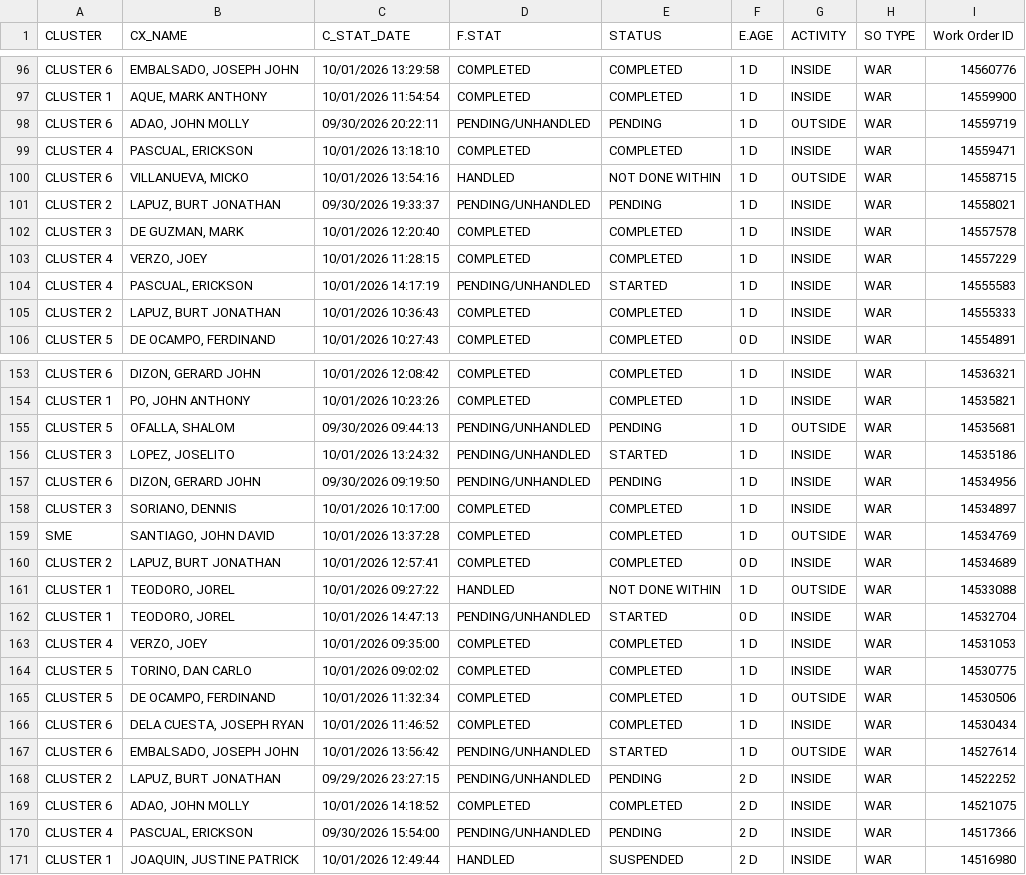
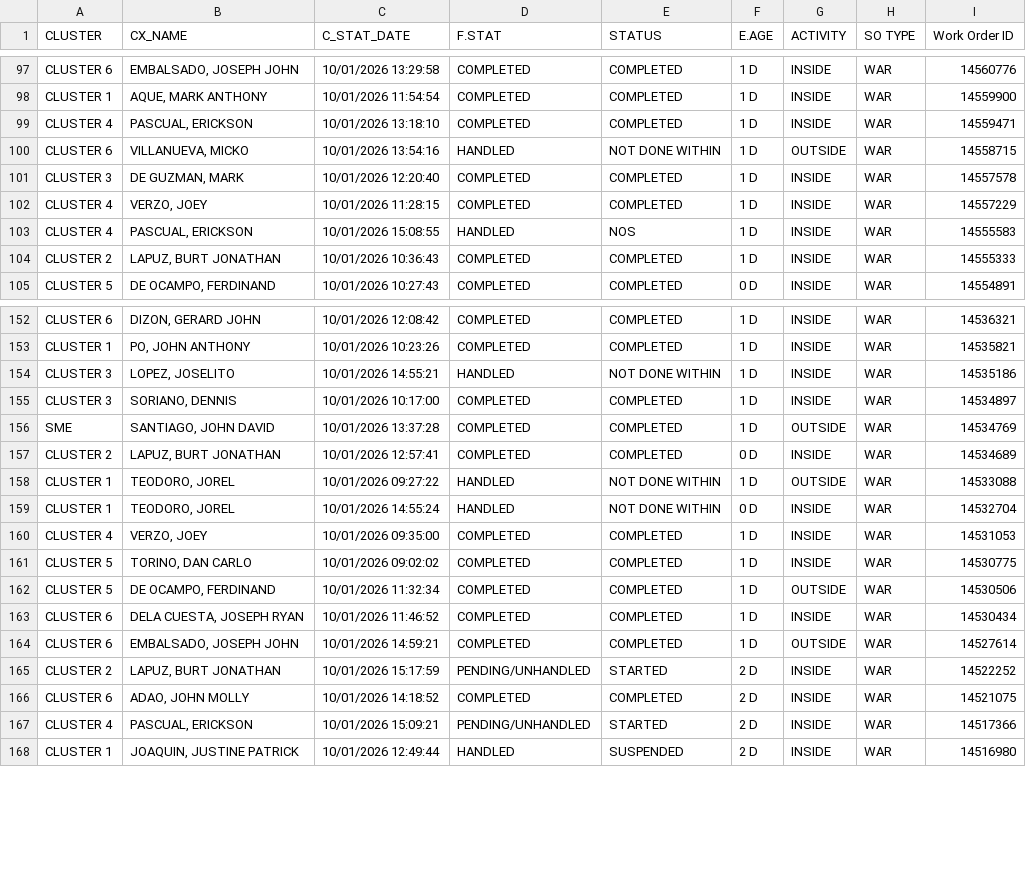
Before and after one commit to ReportsHub/CXSDA-Dispatch-Dashboard, a CSV file: data/dispatch.csv, drawn as a sheet; only a part is shown, gaps mark what is left out; the diff covers the shown part only.

Commit message:
Auto-update dispatch.csv from Gmail

```diff
--- a/data/dispatch.csv
+++ b/data/dispatch.csv
@@ -97,9 +98,7 @@ CLUSTER 6,"EMBALSADO, JOSEPH JOHN",10/01/2026 13:29:58,COMPLETED,COMPLETED,1 D,I
 CLUSTER 1,"AQUE, MARK ANTHONY",10/01/2026 11:54:54,COMPLETED,COMPLETED,1 D,INSIDE,WAR,14559900
-CLUSTER 6,"ADAO, JOHN MOLLY",09/30/2026 20:22:11,PENDING/UNHANDLED,PENDING,1 D,OUTSIDE,WAR,14559719
 CLUSTER 4,"PASCUAL, ERICKSON",10/01/2026 13:18:10,COMPLETED,COMPLETED,1 D,INSIDE,WAR,14559471
 CLUSTER 6,"VILLANUEVA, MICKO",10/01/2026 13:54:16,HANDLED,NOT DONE WITHIN,1 D,OUTSIDE,WAR,14558715
-CLUSTER 2,"LAPUZ, BURT JONATHAN",09/30/2026 19:33:37,PENDING/UNHANDLED,PENDING,1 D,INSIDE,WAR,14558021
 CLUSTER 3,"DE GUZMAN, MARK",10/01/2026 12:20:40,COMPLETED,COMPLETED,1 D,INSIDE,WAR,14557578
 CLUSTER 4,"VERZO, JOEY",10/01/2026 11:28:15,COMPLETED,COMPLETED,1 D,INSIDE,WAR,14557229
-CLUSTER 4,"PASCUAL, ERICKSON",10/01/2026 14:17:19,PENDING/UNHANDLED,STARTED,1 D,INSIDE,WAR,14555583
+CLUSTER 4,"PASCUAL, ERICKSON",10/01/2026 15:08:55,HANDLED,NOS,1 D,INSIDE,WAR,14555583
 CLUSTER 2,"LAPUZ, BURT JONATHAN",10/01/2026 10:36:43,COMPLETED,COMPLETED,1 D,INSIDE,WAR,14555333
@@ -154,5 +153,3 @@ CLUSTER 6,"DIZON, GERARD JOHN",10/01/2026 12:08:42,COMPLETED,COMPLETED,1 D,INSID
 CLUSTER 1,"PO, JOHN ANTHONY",10/01/2026 10:23:26,COMPLETED,COMPLETED,1 D,INSIDE,WAR,14535821
-CLUSTER 5,"OFALLA, SHALOM",09/30/2026 09:44:13,PENDING/UNHANDLED,PENDING,1 D,OUTSIDE,WAR,14535681
-CLUSTER 3,"LOPEZ, JOSELITO",10/01/2026 13:24:32,PENDING/UNHANDLED,STARTED,1 D,INSIDE,WAR,14535186
-CLUSTER 6,"DIZON, GERARD JOHN",09/30/2026 09:19:50,PENDING/UNHANDLED,PENDING,1 D,INSIDE,WAR,14534956
+CLUSTER 3,"LOPEZ, JOSELITO",10/01/2026 14:55:21,HANDLED,NOT DONE WITHIN,1 D,INSIDE,WAR,14535186
 CLUSTER 3,"SORIANO, DENNIS",10/01/2026 10:17:00,COMPLETED,COMPLETED,1 D,INSIDE,WAR,14534897
@@ -161,3 +158,3 @@ CLUSTER 2,"LAPUZ, BURT JONATHAN",10/01/2026 12:57:41,COMPLETED,COMPLETED,0 D,INS
 CLUSTER 1,"TEODORO, JOREL",10/01/2026 09:27:22,HANDLED,NOT DONE WITHIN,1 D,OUTSIDE,WAR,14533088
-CLUSTER 1,"TEODORO, JOREL",10/01/2026 14:47:13,PENDING/UNHANDLED,STARTED,0 D,INSIDE,WAR,14532704
+CLUSTER 1,"TEODORO, JOREL",10/01/2026 14:55:24,HANDLED,NOT DONE WITHIN,0 D,INSIDE,WAR,14532704
 CLUSTER 4,"VERZO, JOEY",10/01/2026 09:35:00,COMPLETED,COMPLETED,1 D,INSIDE,WAR,14531053
@@ -166,6 +163,6 @@ CLUSTER 5,"DE OCAMPO, FERDINAND",10/01/2026 11:32:34,COMPLETED,COMPLETED,1 D,OUT
 CLUSTER 6,"DELA CUESTA, JOSEPH RYAN",10/01/2026 11:46:52,COMPLETED,COMPLETED,1 D,INSIDE,WAR,14530434
-CLUSTER 6,"EMBALSADO, JOSEPH JOHN",10/01/2026 13:56:42,PENDING/UNHANDLED,STARTED,1 D,OUTSIDE,WAR,14527614
-CLUSTER 2,"LAPUZ, BURT JONATHAN",09/29/2026 23:27:15,PENDING/UNHANDLED,PENDING,2 D,INSIDE,WAR,14522252
+CLUSTER 6,"EMBALSADO, JOSEPH JOHN",10/01/2026 14:59:21,COMPLETED,COMPLETED,1 D,OUTSIDE,WAR,14527614
+CLUSTER 2,"LAPUZ, BURT JONATHAN",10/01/2026 15:17:59,PENDING/UNHANDLED,STARTED,2 D,INSIDE,WAR,14522252
 CLUSTER 6,"ADAO, JOHN MOLLY",10/01/2026 14:18:52,COMPLETED,COMPLETED,2 D,INSIDE,WAR,14521075
-CLUSTER 4,"PASCUAL, ERICKSON",09/30/2026 15:54:00,PENDING/UNHANDLED,PENDING,2 D,INSIDE,WAR,14517366
+CLUSTER 4,"PASCUAL, ERICKSON",10/01/2026 15:09:21,PENDING/UNHANDLED,STARTED,2 D,INSIDE,WAR,14517366
 CLUSTER 1,"JOAQUIN, JUSTINE PATRICK",10/01/2026 12:49:44,HANDLED,SUSPENDED,2 D,INSIDE,WAR,14516980
```
Also changed, not shown: 1 added row and 101 edited cells elsewhere in this file.
